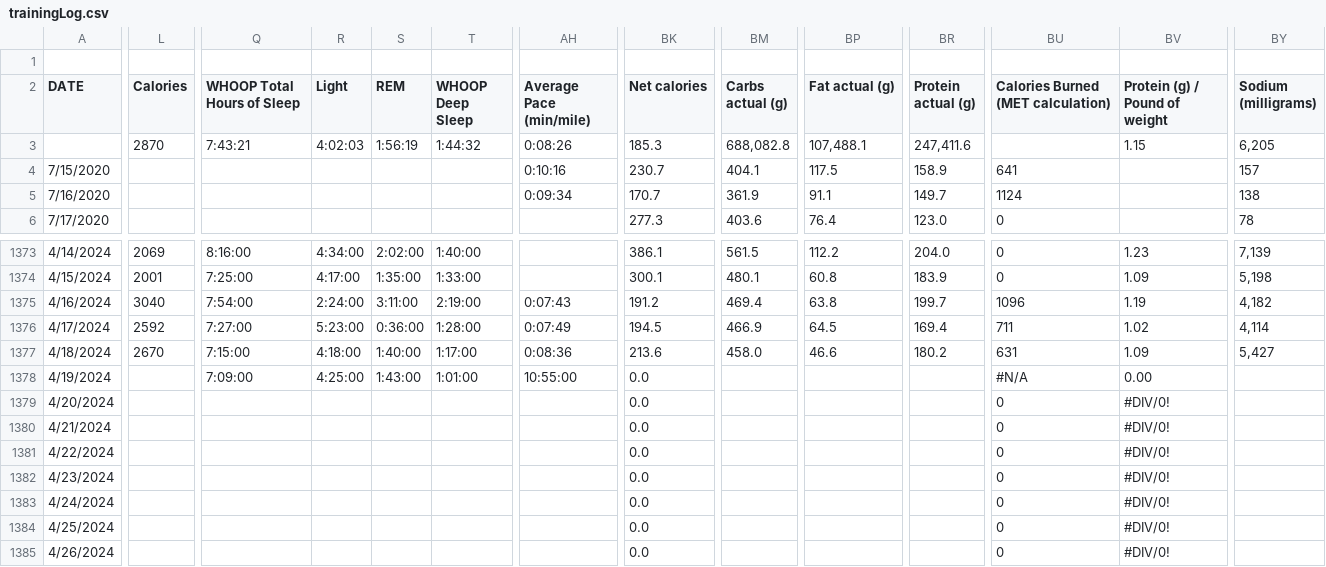
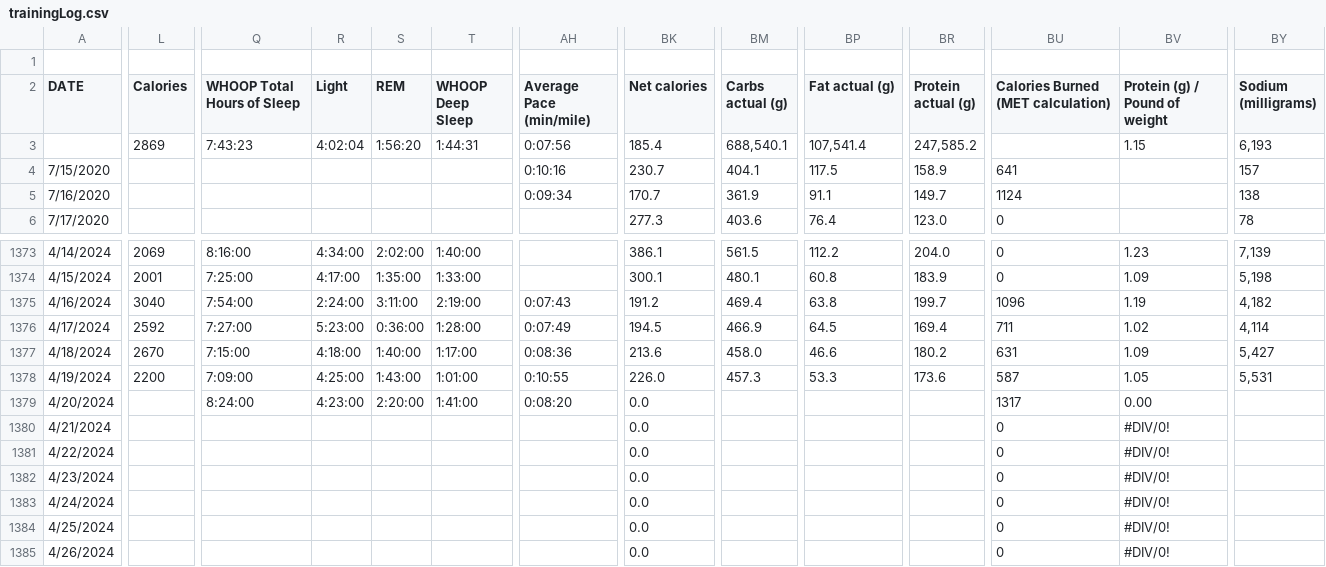
Before and after one commit to ptsouth97/traininglogWebserver, a CSV file: trainingLog.csv, drawn as a sheet; only a part is shown, gaps mark what is left out; removed rows and columns are numbered as before the commit, all else as after; rows hold the shown columns only; the diff covers the shown part only; the diff names each change by its address in the sheet, - before the commit and + after, or states it on an @@ line.

```diff
--- a/trainingLog.csv
+++ b/trainingLog.csv
-L3 (Calories): 2870
+L3 (Calories): 2869
-Q3 (WHOOP Total Hours of Sleep): 7:43:21
+Q3 (WHOOP Total Hours of Sleep): 7:43:23
-R3 (Light): 4:02:03
+R3 (Light): 4:02:04
-S3 (REM): 1:56:19
+S3 (REM): 1:56:20
-T3 (WHOOP Deep Sleep): 1:44:32
+T3 (WHOOP Deep Sleep): 1:44:31
-AH3 (Average Pace (min/mile)): 0:08:26
+AH3 (Average Pace (min/mile)): 0:07:56
-BK3 (Net calories): 185.3
+BK3 (Net calories): 185.4
-BM3 (Carbs actual (g)): 688,082.8
+BM3 (Carbs actual (g)): 688,540.1
-BP3 (Fat actual (g)): 107,488.1
+BP3 (Fat actual (g)): 107,541.4
-BR3 (Protein actual (g)): 247,411.6
+BR3 (Protein actual (g)): 247,585.2
-BY3 (Sodium (milligrams)): 6,205
+BY3 (Sodium (milligrams)): 6,193
-L1378 (Calories): (empty)
+L1378 (Calories): 2200
-AH1378 (Average Pace (min/mile)): 10:55:00
+AH1378 (Average Pace (min/mile)): 0:10:55
-BK1378 (Net calories): 0.0
+BK1378 (Net calories): 226.0
-BM1378 (Carbs actual (g)): (empty)
+BM1378 (Carbs actual (g)): 457.3
-BP1378 (Fat actual (g)): (empty)
+BP1378 (Fat actual (g)): 53.3
-BR1378 (Protein actual (g)): (empty)
+BR1378 (Protein actual (g)): 173.6
-BU1378: #N/A
+BU1378: 587
-BV1378 (Protein (g) / Pound of weight): 0.00
+BV1378 (Protein (g) / Pound of weight): 1.05
-BY1378 (Sodium (milligrams)): (empty)
+BY1378 (Sodium (milligrams)): 5,531
-row 1379: 4/20/2024 |  |  |  |  |  |  | 0.0 |  |  |  | 0 | #DIV/0!
+row 1379: 4/20/2024 |  | 8:24:00 | 4:23:00 | 2:20:00 | 1:41:00 | 0:08:20 | 0.0 |  |  |  | 1317 | 0.00
```
Also changed, not shown: 17 edited cells elsewhere in this file, 6 other files.
